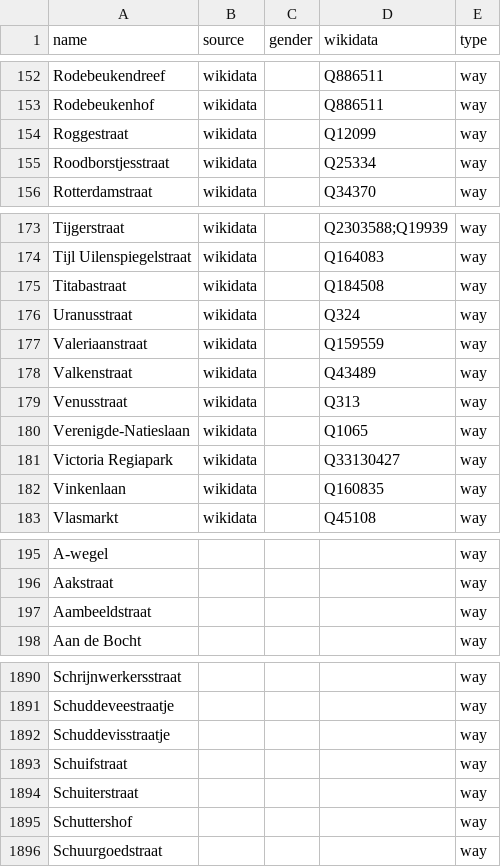
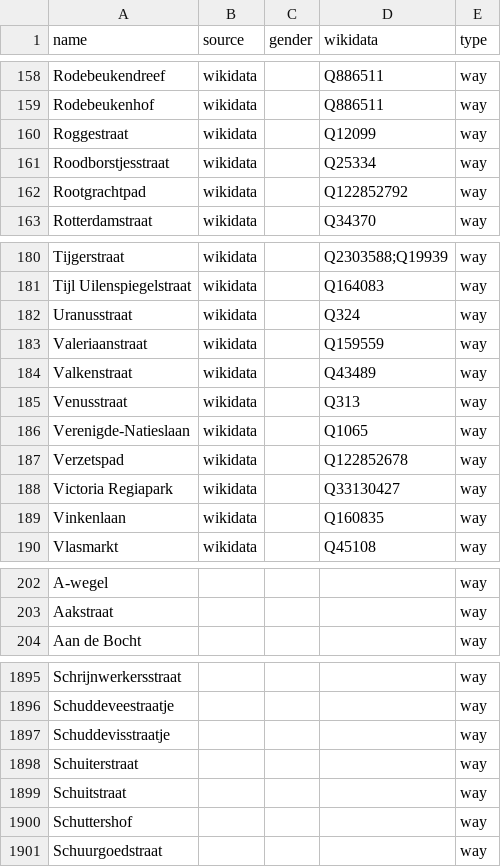
Before and after one commit to EqualStreetNames/equalstreetnames-gent, a CSV file: data/other.csv, drawn as a sheet; only a part is shown, gaps mark what is left out; the diff covers the shown part only.

```diff
--- a/data/other.csv
+++ b/data/other.csv
@@ -155,2 +161,3 @@ Roggestraat,wikidata,,Q12099,way
 Roodborstjesstraat,wikidata,,Q25334,way
+Rootgrachtpad,wikidata,,Q122852792,way
 Rotterdamstraat,wikidata,,Q34370,way
@@ -174,3 +181,2 @@ Tijgerstraat,wikidata,,Q2303588;Q19939,way
 "Tijl Uilenspiegelstraat",wikidata,,Q164083,way
-Titabastraat,wikidata,,Q184508,way
 Uranusstraat,wikidata,,Q324,way
@@ -180,2 +186,3 @@ Venusstraat,wikidata,,Q313,way
 Verenigde-Natieslaan,wikidata,,Q1065,way
+Verzetspad,wikidata,,Q122852678,way
 "Victoria Regiapark",wikidata,,Q33130427,way
@@ -196,3 +203,2 @@ A-wegel,,,,way
 Aakstraat,,,,way
-Aambeeldstraat,,,,way
 "Aan de Bocht",,,,way
@@ -1892,4 +1897,4 @@ Schuddeveestraatje,,,,way
 Schuddevisstraatje,,,,way
-Schuifstraat,,,,way
 Schuiterstraat,,,,way
+Schuitstraat,,,,way
 Schuttershof,,,,way
```
Also changed, not shown: 12 added rows, 10 removed rows and 2 edited cells elsewhere in this file, data/gender.csv, 2 other files.
